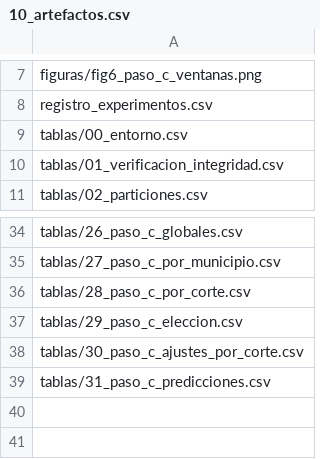
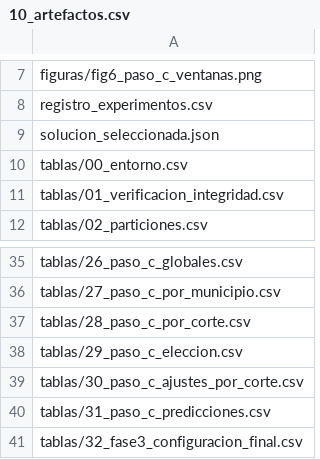
Before and after one commit to victoruria-netizen/proyecto-machine-learning, a CSV file: experiments/modelos_candidatos/tablas/10_artefactos.csv, drawn as a sheet; only a part is shown, gaps mark what is left out; the diff names each change by its address in the sheet, - before the commit and + after, or states it on an @@ line.

```diff
--- a/experiments/modelos_candidatos/tablas/10_artefactos.csv
+++ b/experiments/modelos_candidatos/tablas/10_artefactos.csv
+row 9: solucion_seleccionada.json
+row 41: tablas/32_fase3_configuracion_final.csv
```
Also changed, not shown: experiments/modelos_candidatos/registro_experimentos.csv, 6 other files.
